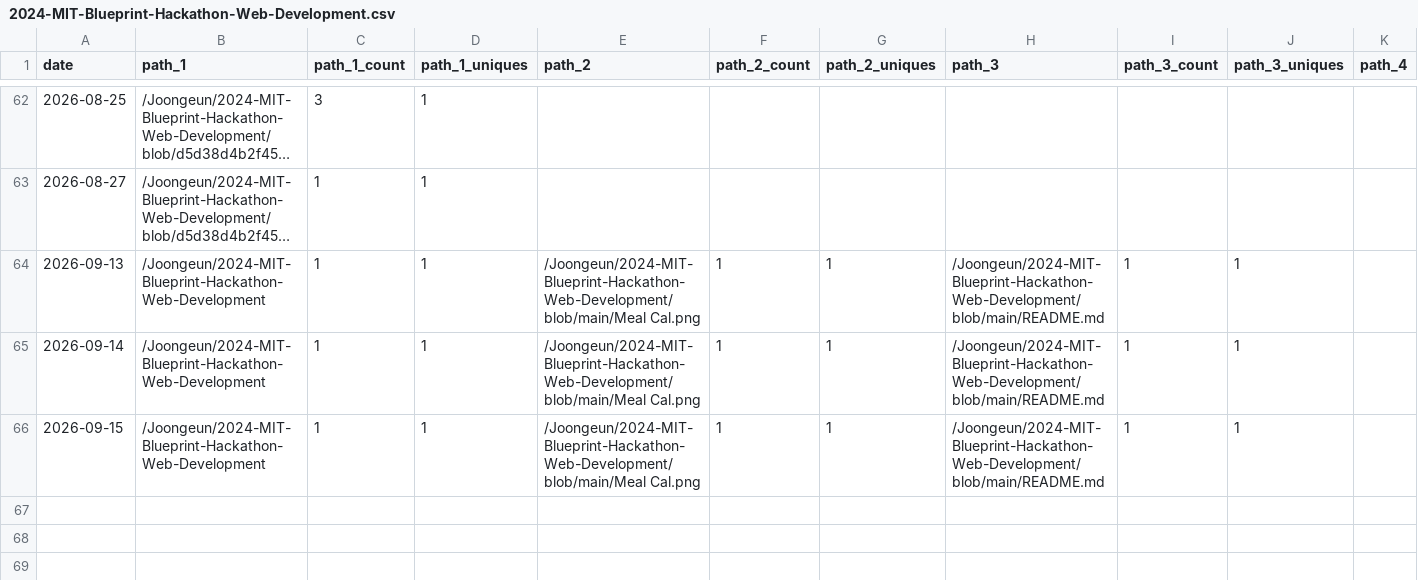
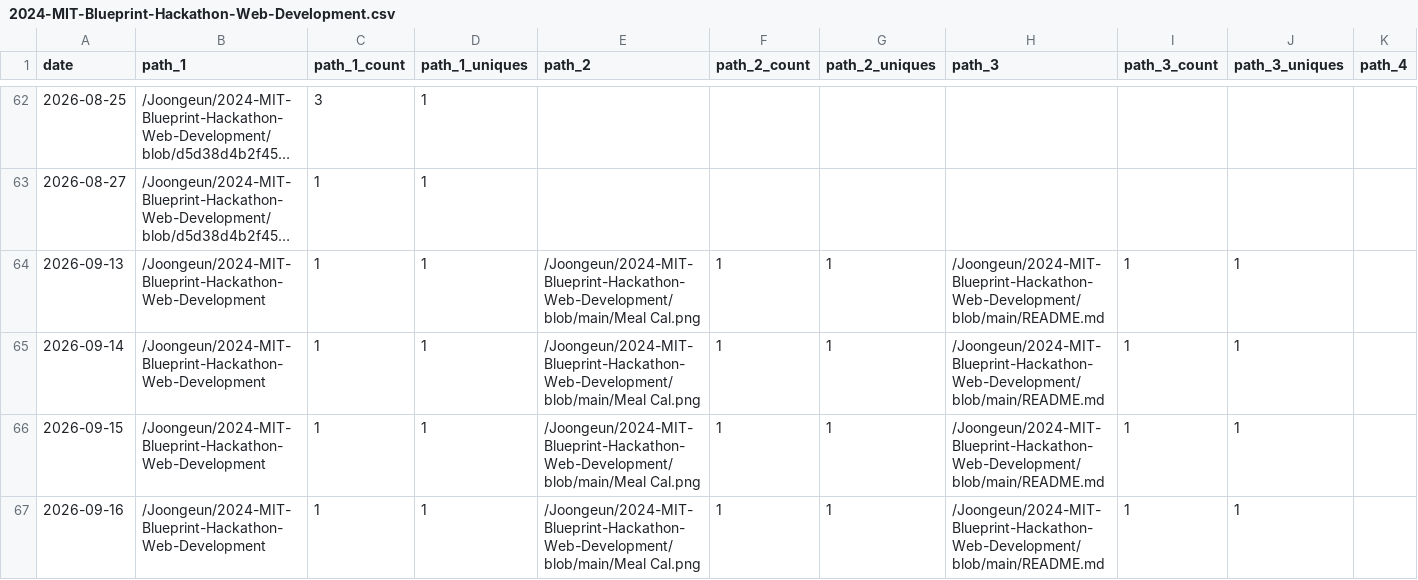
Before and after one commit to Joongeun/Joon_Project_Stats, a CSV file: data/github_paths/2024-MIT-Blueprint-Hackathon-Web-Development.csv, drawn as a sheet; only a part is shown, gaps mark what is left out; long unchanged cells end in …; rows hold the shown columns only; the diff names each change by its address in the sheet, - before the commit and + after, or states it on an @@ line.

Commit message:
data update

```diff
--- a/data/github_paths/2024-MIT-Blueprint-Hackathon-Web-Development.csv
+++ b/data/github_paths/2024-MIT-Blueprint-Hackathon-Web-Development.csv
+row 67: 2026-09-16 | /Joongeun/2024-MIT-Blueprint-Hackathon-Web-Development | 1 | 1 | /Joongeun/2024-MIT-Blueprint-Hackathon-Web-Development/blob/main/Meal Cal.png | 1 | 1 | /Joongeun/2024-MIT-Blueprint-Hackathon-Web-Development/blob/main/README.md | 1 | 1
```
Also changed, not shown: data/github_paths/Badminton-Shuttle-Launcher.csv, data/github_paths/MIT-Internship-2024.csv, 15 other files.
